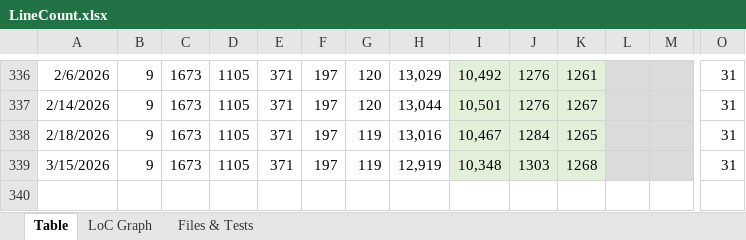
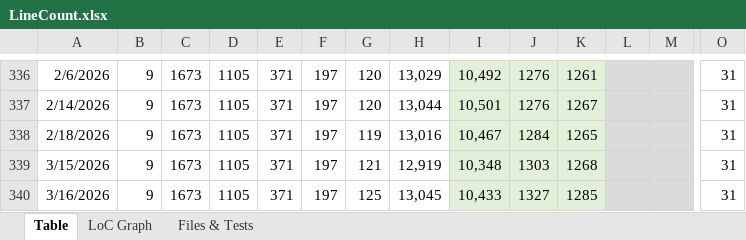
Before and after one commit to vdhamer/Photo-Club-Hub, an Excel workbook: Photo Club Hub/Documentation/LineCount.xlsx, sheet Table, drawn as a sheet; only a part is shown, gaps mark what is left out; values as stored, in another font and other column widths than the file's, no borders; rows hold the shown columns only; the diff names each change by its address in the sheet, - before the commit and + after, or states it on an @@ line.

```diff
--- a/Photo Club Hub/Documentation/LineCount.xlsx (sheet Table)
+++ b/Photo Club Hub/Documentation/LineCount.xlsx (sheet Table)
-G339: 119
+G339: 121
+row 340: 3/16/2026 | 9 | 1673 | 1105 | 371 | 197 | 125 | 13,045 | 10,433 | 1327 | 1285 |  |  | 31
```
Also changed, not shown: charts or pictures, 9 other files.
